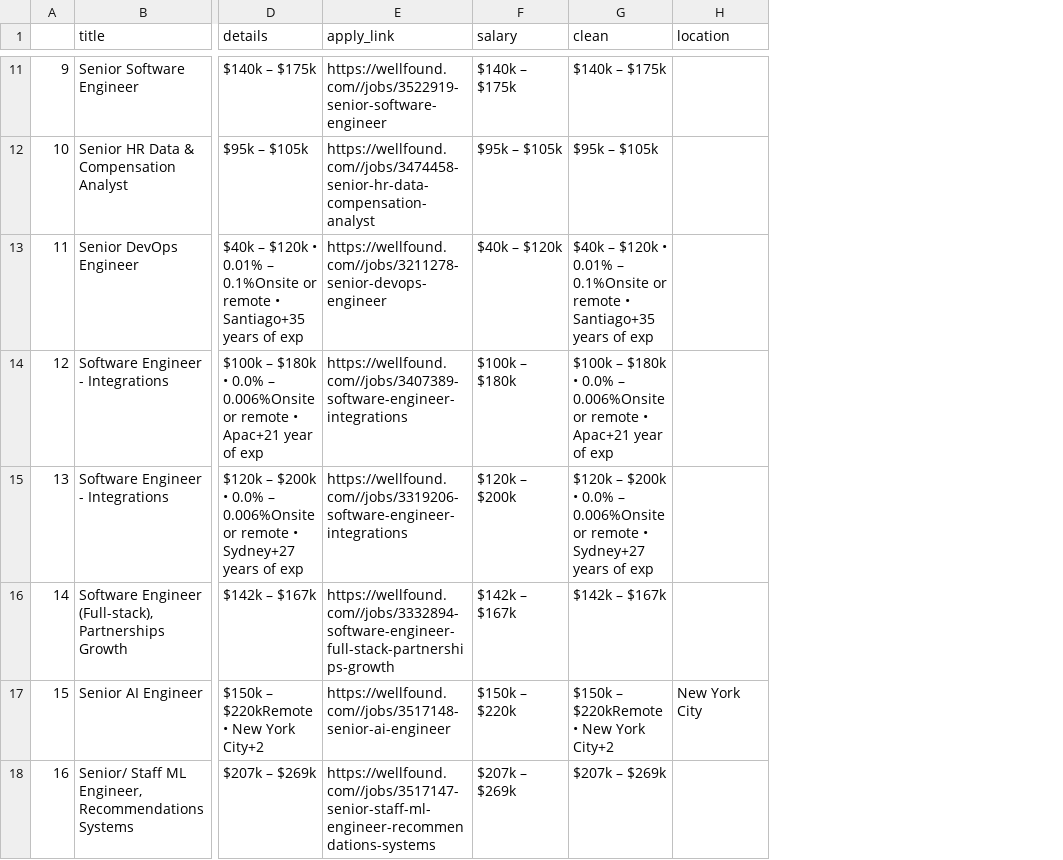
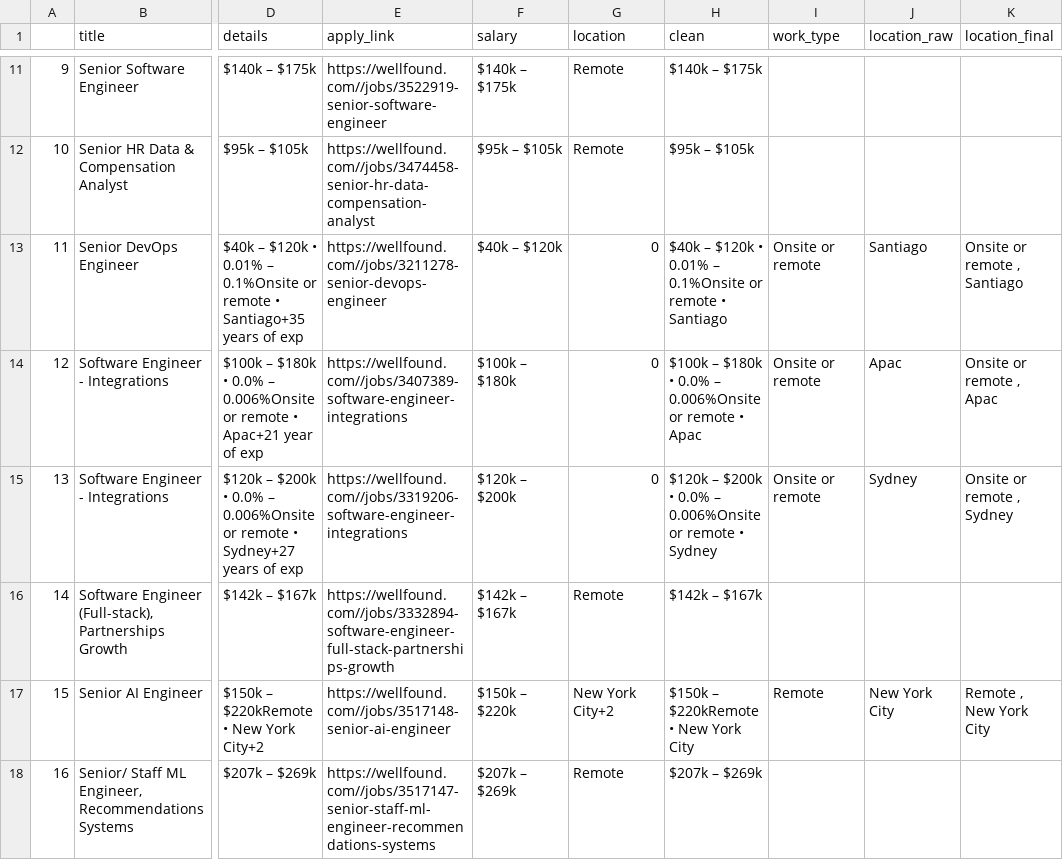
Before and after one commit to Boffins03/Remote-Job-Analyzer, a CSV file: data/processed/clean_wellfound.csv, drawn as a sheet; only a part is shown, gaps mark what is left out; addresses are those after the commit; the diff covers the shown part only; the diff names each change by its address in the sheet, - before the commit and + after, or states it on an @@ line.

```diff
--- a/data/processed/clean_wellfound.csv
+++ b/data/processed/clean_wellfound.csv
+column G (location), rows 11-18: Remote | Remote | 0 | 0 | 0 | Remote | New York City+2 | Remote
+column I (work_type), rows 13-17: Onsite or remote | Onsite or remote | Onsite or remote |  | Remote
+column K (location_final), rows 13-17: Onsite or remote , Santiago | Onsite or remote , Apac | Onsite or remote , Sydney |  | Remote , New York City
-J1: location
+J1: location_raw
-H13 (clean): …remote • Santiago+35 years of exp
+H13 (clean): …remote • Santiago
-J13 (location_raw): (empty)
+J13 (location_raw): Santiago
-H14 (clean): …remote • Apac+21 year of exp
+H14 (clean): …remote • Apac
-J14 (location_raw): (empty)
+J14 (location_raw): Apac
-H15 (clean): …remote • Sydney+27 years of exp
+H15 (clean): …remote • Sydney
-J15 (location_raw): (empty)
+J15 (location_raw): Sydney
-H17 (clean): $150k – $220kRemote • New York City+2
+H17 (clean): $150k – $220kRemote • New York City
```
Also changed, not shown: 20 edited cells elsewhere in this file, data/processed/jobs_remoteok.csv, 15 other files.
